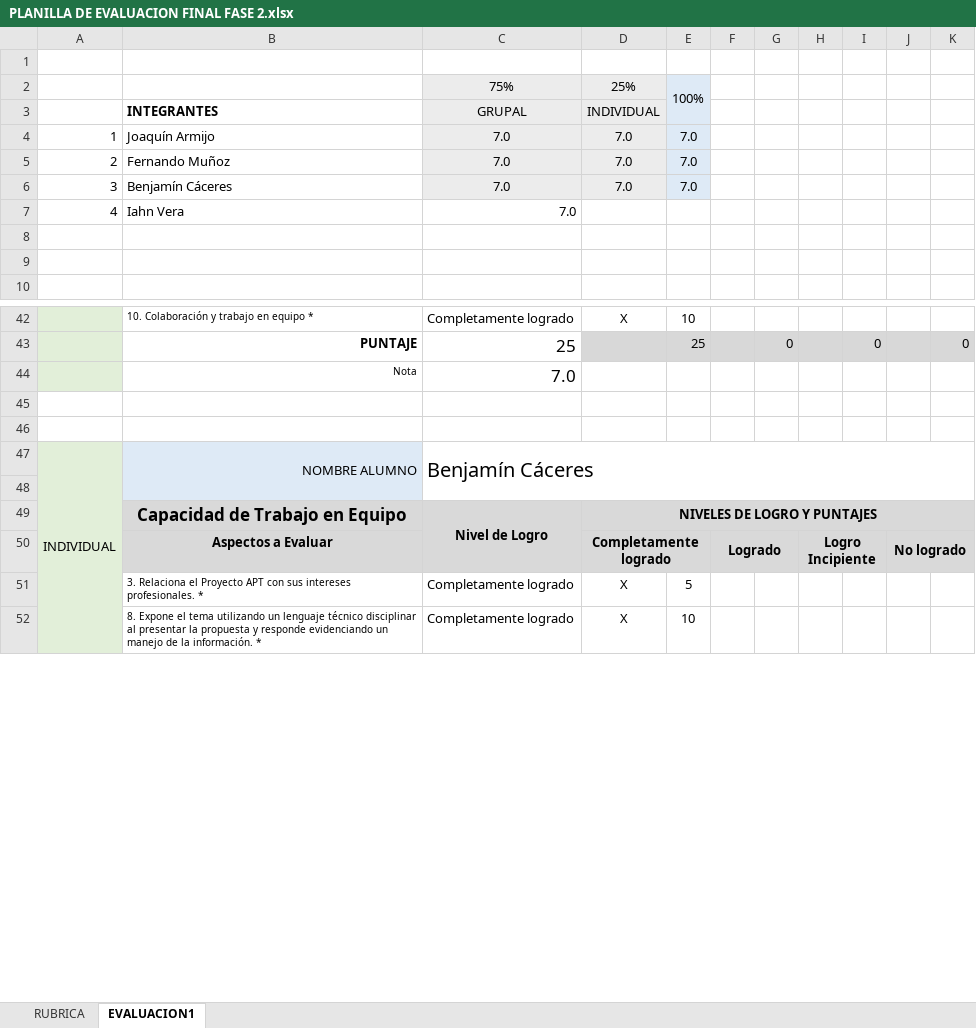
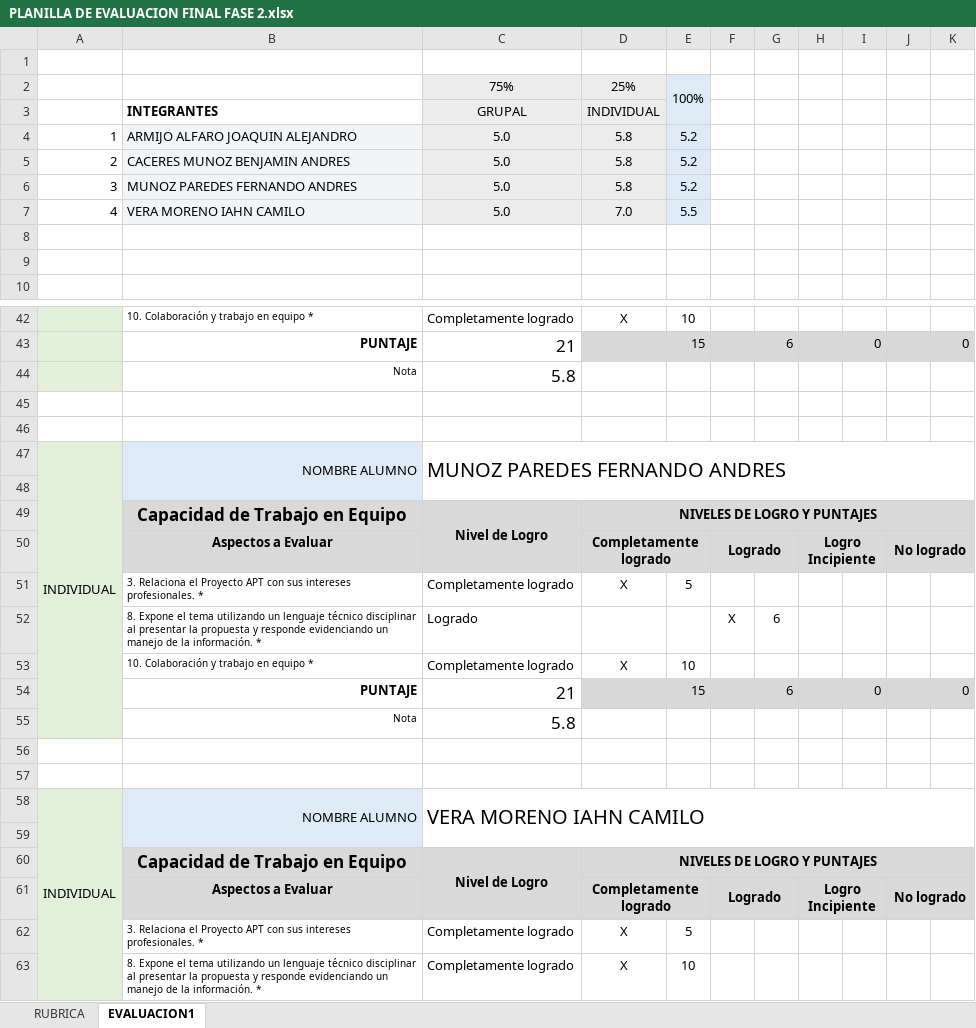
Before and after one commit to lonelystar16/AV_AldoMartinez802D_Equipo1, an Excel workbook: Fase 2/Evidencias Grupales/PLANILLA DE EVALUACION FINAL FASE 2.xlsx, sheet EVALUACION1, drawn as a sheet; only a part is shown, gaps mark what is left out; values as stored, in another font and other column widths than the file's, no borders; charts and pictures and conditional formats not drawn; removed rows and columns are numbered as before the commit, all else as after; the diff covers the shown part only; the diff names each change by its address in the sheet, - before the commit and + after, or states it on an @@ line.

Commit message:
Notas finales EV2

```diff
--- a/Fase 2/Evidencias Grupales/PLANILLA DE EVALUACION FINAL FASE 2.xlsx (sheet EVALUACION1)
+++ b/Fase 2/Evidencias Grupales/PLANILLA DE EVALUACION FINAL FASE 2.xlsx (sheet EVALUACION1)
-row 4: 1 | Joaquín Armijo | 7.0 | 7.0 | 7.0
-row 5: 2 | Fernando Muñoz | 7.0 | 7.0 | 7.0
-row 6: 3 | Benjamín Cáceres | 7.0 | 7.0 | 7.0
-row 7: 4 | Iahn Vera | 7.0
+row 4: 1 | ARMIJO ALFARO JOAQUIN ALEJANDRO | 5.0 | 5.8 | 5.2
+row 5: 2 | CACERES MUNOZ BENJAMIN ANDRES | 5.0 | 5.8 | 5.2
+row 6: 3 | MUNOZ PAREDES FERNANDO ANDRES | 5.0 | 5.8 | 5.2
+row 7: 4 | VERA MORENO IAHN CAMILO | 5.0 | 7.0 | 5.5
-C43: 25
+C43: 21
-E43: 25
+E43: 15
-G43: 0
+G43: 6
-C44: 7.0
+C44: 5.8
+row 47: INDIVIDUAL | NOMBRE ALUMNO | MUNOZ PAREDES FERNANDO ANDRES
+row 48: (empty)
+row 49:  | Capacidad de Trabajo en Equipo | Nivel de Logro | NIVELES DE LOGRO Y PUNTAJES
+row 50:  | Aspectos a Evaluar |  | Completamente logrado |  | Logrado |  | Logro Incipiente |  | No logrado
+row 51:  | 3. Relaciona el Proyecto APT con sus intereses profesionales. * | Completamente logrado | X | 5
+row 52:  | 8. Expone el tema utilizando un lenguaje técnico disciplinar al presentar la propuesta y responde evidenciando un manejo de la información. * | Logrado |  |  | X | 6
+row 53:  | 10. Colaboración y trabajo en equipo * | Completamente logrado | X | 10
+row 54:  | PUNTAJE | 21 |  | 15 |  | 6 |  | 0 |  | 0
+row 55:  | Nota | 5.8
+row 56: (empty)
+row 57: (empty)
-C58: Benjamín Cáceres
+C58: VERA MORENO IAHN CAMILO
```
Also changed, not shown: 7 added rows, 7 removed rows and 6 edited cells elsewhere in this sheet, charts or pictures.
